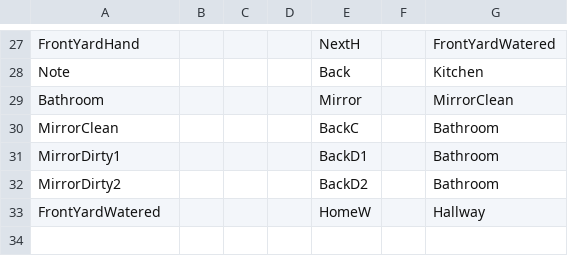
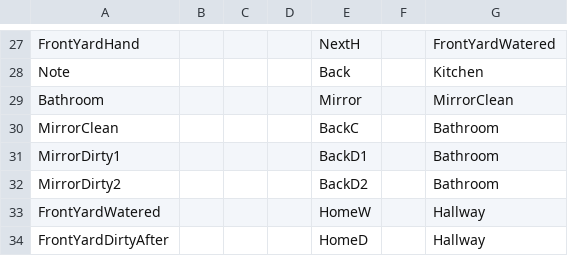
Before and after one commit to ylee73/Project2, a CSV file: data/interactionTable.csv, drawn as a sheet; only a part is shown, gaps mark what is left out; the diff names each change by its address in the sheet, - before the commit and + after, or states it on an @@ line.

Commit message:
updated
Got dirty front yard to work, dirtylevel, change in text format

```diff
--- a/data/interactionTable.csv
+++ b/data/interactionTable.csv
+row 34: FrontYardDirtyAfter |  |  |  | HomeD |  | Hallway
```
Also changed, not shown: data/adventureStates.csv, data/clickableLayout.csv, 13 other files.
